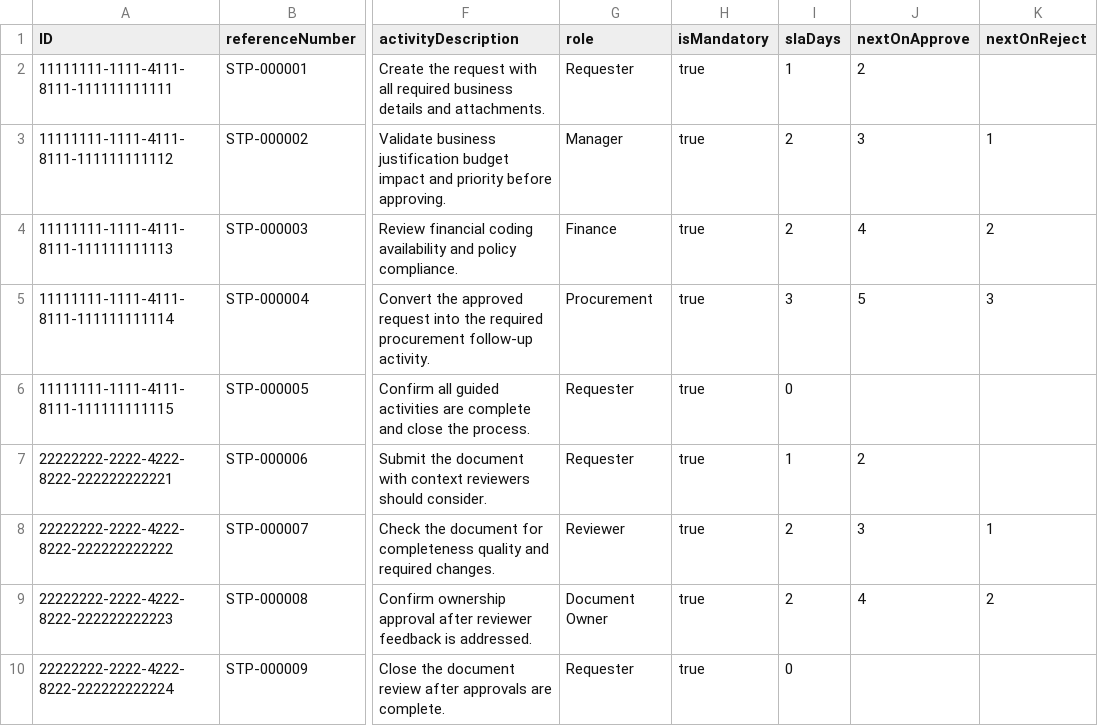
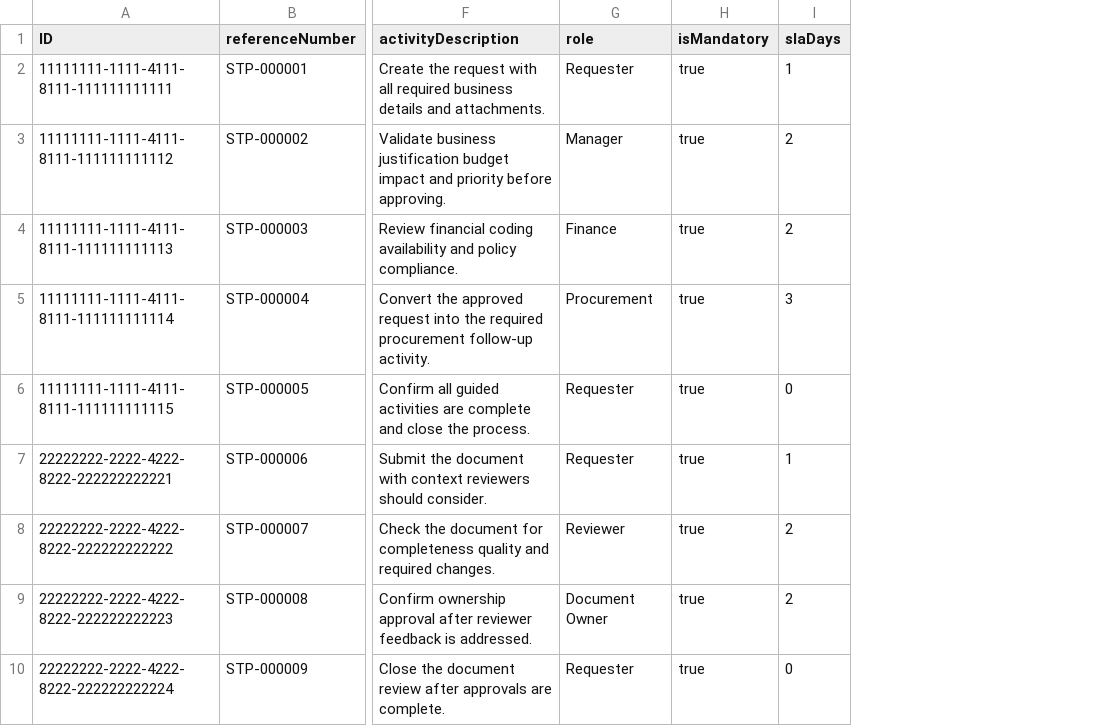
Before and after one commit to abasu1996/CAPM, a CSV file: flowmate/db/data/flowmate.db-ProcessStepConfig.csv, drawn as a sheet; only a part is shown, gaps mark what is left out; the diff names each change by its address in the sheet, - before the commit and + after, or states it on an @@ line.

Commit message:
Complete task flow with Guided steps and proper filters: Milestone For DEMO 1 02-06-2026

```diff
--- a/flowmate/db/data/flowmate.db-ProcessStepConfig.csv
+++ b/flowmate/db/data/flowmate.db-ProcessStepConfig.csv
-column J (nextOnApprove), rows 2-9: 2 | 3 | 4 | 5 |  | 2 | 3 | 4
-column K (nextOnReject), rows 3-9: 1 | 2 | 3 |  |  | 1 | 2
```
Also changed, not shown: 19 other files.
